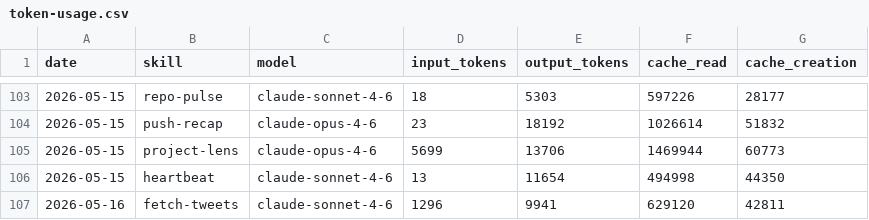
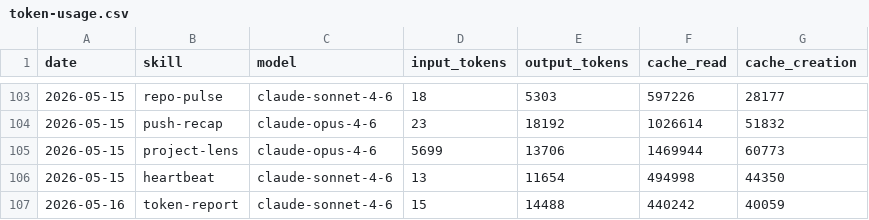
Before and after one commit to AITOBIAS04/miroshark-aeon, a CSV file: memory/token-usage.csv, drawn as a sheet; only a part is shown, gaps mark what is left out.

Commit message:
chore(token-report): auto-commit 2026-05-16

```diff
--- a/memory/token-usage.csv
+++ b/memory/token-usage.csv
@@ -106,2 +106,2 @@ date,skill,model,input_tokens,output_tokens,cache_read,cache_creation
 2026-05-15,heartbeat,claude-sonnet-4-6,13,11654,494998,44350
-2026-05-16,fetch-tweets,claude-sonnet-4-6,1296,9941,629120,42811
+2026-05-16,token-report,claude-sonnet-4-6,15,14488,440242,40059
```
Also changed, not shown: 4 other files.
